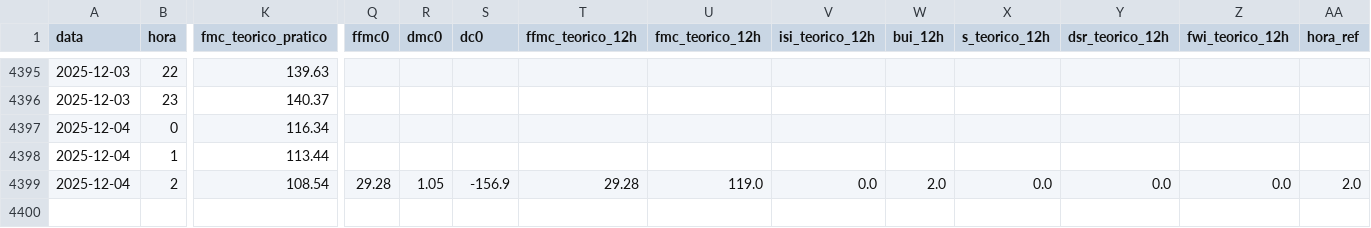
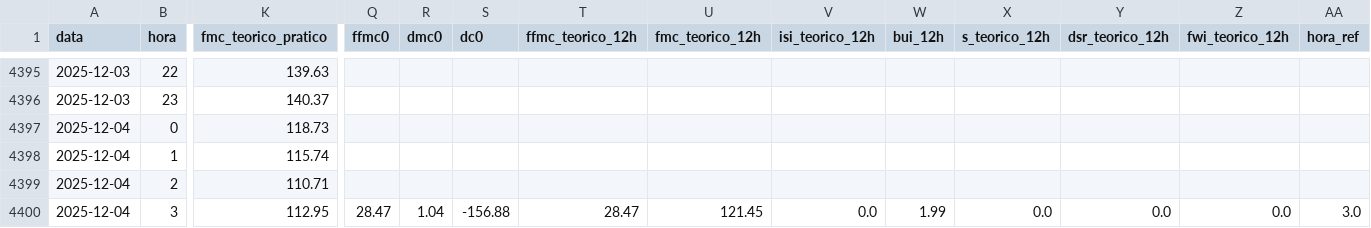
Before and after one commit to 23657/fwi-pipeline-ipt, a CSV file: dados_ferreira_do_zezere_fwi.csv, drawn as a sheet; only a part is shown, gaps mark what is left out; rows hold the shown columns only; the diff names each change by its address in the sheet, - before the commit and + after, or states it on an @@ line.

```diff
--- a/dados_ferreira_do_zezere_fwi.csv
+++ b/dados_ferreira_do_zezere_fwi.csv
-K4397 (fmc_teorico_pratico): 116.34
+K4397 (fmc_teorico_pratico): 118.73
-K4398 (fmc_teorico_pratico): 113.44
+K4398 (fmc_teorico_pratico): 115.74
-K4399 (fmc_teorico_pratico): 108.54
+K4399 (fmc_teorico_pratico): 110.71
-Q4399 (ffmc0): 29.28
+Q4399 (ffmc0): (empty)
-R4399 (dmc0): 1.05
+R4399 (dmc0): (empty)
-S4399 (dc0): -156.9
+S4399 (dc0): (empty)
-T4399 (ffmc_teorico_12h): 29.28
+T4399 (ffmc_teorico_12h): (empty)
-U4399 (fmc_teorico_12h): 119.0
+U4399 (fmc_teorico_12h): (empty)
-V4399 (isi_teorico_12h): 0.0
+V4399 (isi_teorico_12h): (empty)
-W4399 (bui_12h): 2.0
+W4399 (bui_12h): (empty)
-X4399 (s_teorico_12h): 0.0
+X4399 (s_teorico_12h): (empty)
-Y4399 (dsr_teorico_12h): 0.0
+Y4399 (dsr_teorico_12h): (empty)
-Z4399 (fwi_teorico_12h): 0.0
+Z4399 (fwi_teorico_12h): (empty)
-AA4399 (hora_ref): 2.0
+AA4399 (hora_ref): (empty)
+row 4400: 2025-12-04 | 3 | 112.95 | 28.47 | 1.04 | -156.88 | 28.47 | 121.45 | 0.0 | 1.99 | 0.0 | 0.0 | 0.0 | 3.0
```
Also changed, not shown: dados_macao_fwi.csv, dados_oleiros_fwi.csv, 1 other file.
